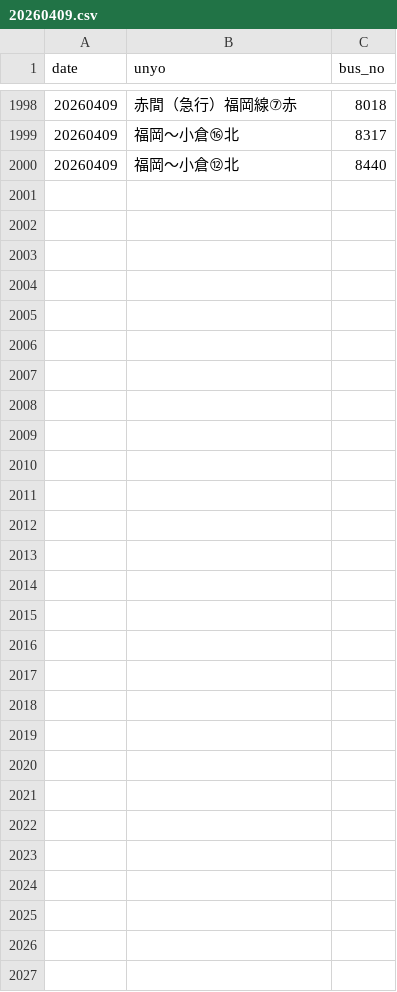
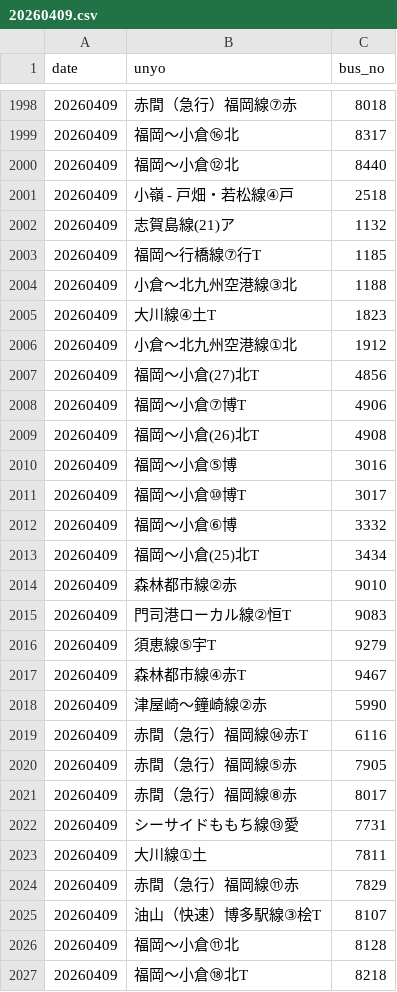
Before and after one commit to sakuraps1134/naviapp, a CSV file: 20260409.csv, drawn as a sheet; only a part is shown, gaps mark what is left out; the diff names each change by its address in the sheet, - before the commit and + after, or states it on an @@ line.

```diff
--- a/20260409.csv
+++ b/20260409.csv
+row 2001: 20260409 | 小嶺 - 戸畑・若松線④戸 | 2518
+row 2002: 20260409 | 志賀島線(21)ア | 1132
+row 2003: 20260409 | 福岡～行橋線⑦行T | 1185
+row 2004: 20260409 | 小倉～北九州空港線③北 | 1188
+row 2005: 20260409 | 大川線④土T | 1823
+row 2006: 20260409 | 小倉～北九州空港線①北 | 1912
+row 2007: 20260409 | 福岡～小倉(27)北T | 4856
+row 2008: 20260409 | 福岡～小倉⑦博T | 4906
+row 2009: 20260409 | 福岡～小倉(26)北T | 4908
+row 2010: 20260409 | 福岡～小倉⑤博 | 3016
+row 2011: 20260409 | 福岡～小倉⑩博T | 3017
+row 2012: 20260409 | 福岡～小倉⑥博 | 3332
+row 2013: 20260409 | 福岡～小倉(25)北T | 3434
+row 2014: 20260409 | 森林都市線②赤 | 9010
+row 2015: 20260409 | 門司港ローカル線②恒T | 9083
+row 2016: 20260409 | 須恵線⑤宇T | 9279
+row 2017: 20260409 | 森林都市線④赤T | 9467
+row 2018: 20260409 | 津屋崎～鐘崎線②赤 | 5990
+row 2019: 20260409 | 赤間（急行）福岡線⑭赤T | 6116
+row 2020: 20260409 | 赤間（急行）福岡線⑤赤 | 7905
+row 2021: 20260409 | 赤間（急行）福岡線⑧赤 | 8017
+row 2022: 20260409 | シーサイドももち線⑬愛 | 7731
+row 2023: 20260409 | 大川線①土 | 7811
+row 2024: 20260409 | 赤間（急行）福岡線⑪赤 | 7829
+row 2025: 20260409 | 油山（快速）博多駅線③桧T | 8107
+row 2026: 20260409 | 福岡～小倉⑪北 | 8128
+row 2027: 20260409 | 福岡～小倉⑱北T | 8218
```
Also changed, not shown: 1 other file.
